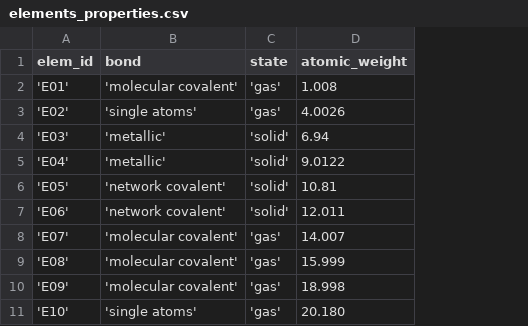
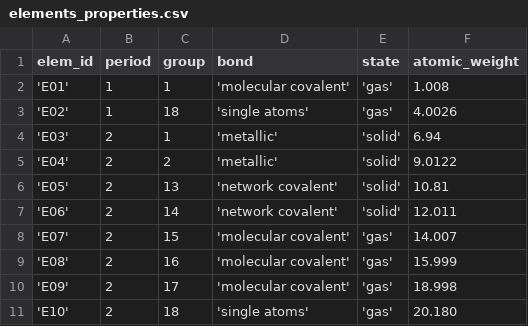
Before and after one commit to danlebedev/TEST_BASE, a CSV file: elements_properties.csv, drawn as a sheet; the diff names each change by its address in the sheet, - before the commit and + after, or states it on an @@ line.

Commit message:
added period and group into elemets_properties

```diff
--- a/elements_properties.csv
+++ b/elements_properties.csv
+column B (period), rows 2-11: 1 | 1 | 2 | 2 | 2 | 2 | 2 | 2 | 2 | 2
+column C (group), rows 2-11: 1 | 18 | 1 | 2 | 13 | 14 | 15 | 16 | 17 | 18
```
Also changed, not shown: 1 other file.
